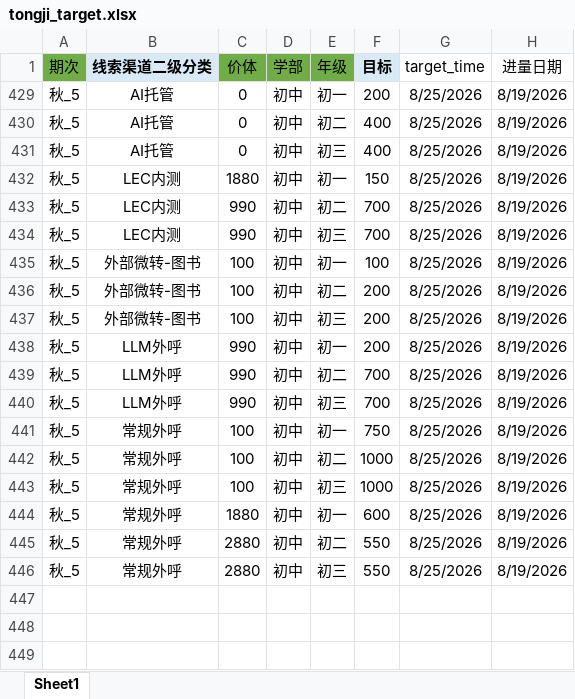
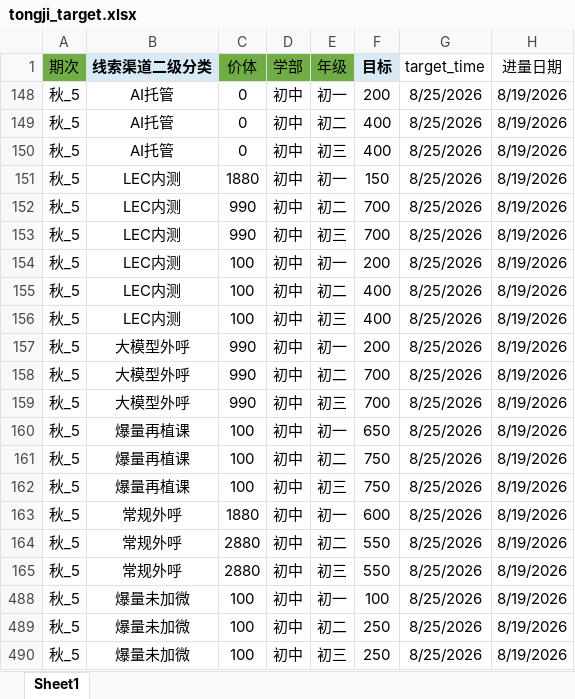
Before and after one commit to yxqhuqin222-star/rizhuizong, an Excel workbook: tongji_target.xlsx, sheet Sheet1, drawn as a sheet; values as stored, in another font and other column widths than the file's, no borders; addresses are those after the commit; the diff names each change by its address in the sheet, - before the commit and + after, or states it on an @@ line.

```diff
--- a/tongji_target.xlsx (sheet Sheet1)
+++ b/tongji_target.xlsx (sheet Sheet1)
-B154:B156 (线索渠道二级分类): 外部微转-图书
+B154:B156 (线索渠道二级分类): LEC内测
-F154 (目标): 100
+F154 (目标): 200
-F155:F156 (目标): 200
+F155:F156 (目标): 400
-B157:B159 (线索渠道二级分类): LLM外呼
+B157:B159 (线索渠道二级分类): 大模型外呼
-B160:B162 (线索渠道二级分类): 常规外呼
+B160:B162 (线索渠道二级分类): 爆量再植课
-F160 (目标): 750
+F160 (目标): 650
-F161:F162 (目标): 1000
+F161:F162 (目标): 750
+row 488: 秋_5 | 爆量未加微 | 100 | 初中 | 初一 | 100 | 8/25/2026 | 8/19/2026
+row 489: 秋_5 | 爆量未加微 | 100 | 初中 | 初二 | 250 | 8/25/2026 | 8/19/2026
+row 490: 秋_5 | 爆量未加微 | 100 | 初中 | 初三 | 250 | 8/25/2026 | 8/19/2026
```
Also changed, not shown: hidden cells, outputs/tongji_summary/tongji_summary_current.xlsx, 31 other files.
